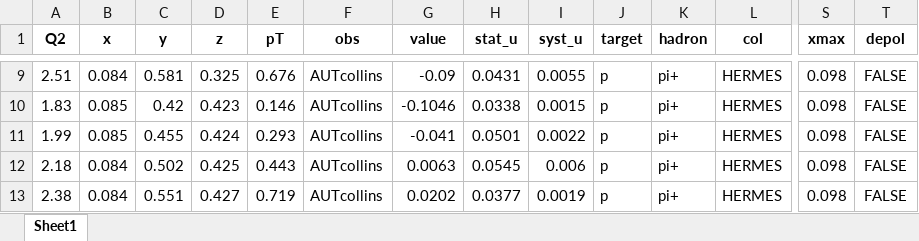
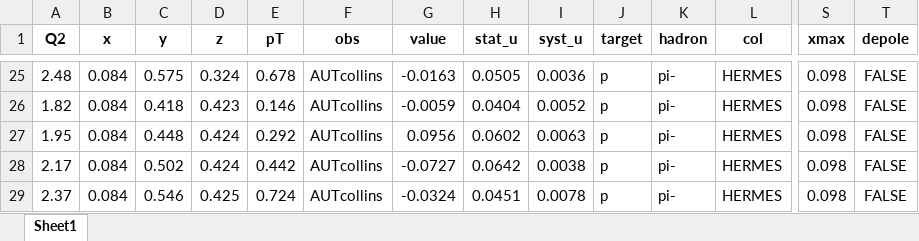
Before and after one commit to QCDHUB/jam3d, an Excel workbook: database/sidis/expdata/3710.xlsx, sheet Sheet1, drawn as a sheet; only a part is shown, gaps mark what is left out; values as stored, in another font and other column widths than the file's, no borders; addresses are those after the commit; the diff covers the shown part only; the diff names each change by its address in the sheet, - before the commit and + after, or states it on an @@ line.

```diff
--- a/database/sidis/expdata/3710.xlsx (sheet Sheet1)
+++ b/database/sidis/expdata/3710.xlsx (sheet Sheet1)
-T1: depol
+T1: depole
-A25 (Q2): 2.51
+A25 (Q2): 2.48
-C25 (y): 0.581
+C25 (y): 0.575
-D25 (z): 0.325
+D25 (z): 0.324
-E25 (pT): 0.676
+E25 (pT): 0.678
-G25 (value): -0.09
+G25 (value): -0.0163
-H25 (stat_u): 0.0431
+H25 (stat_u): 0.0505
-I25 (syst_u): 0.0055
+I25 (syst_u): 0.0036
-K25:K29 (hadron): pi+
+K25:K29 (hadron): pi-
-A26 (Q2): 1.83
+A26 (Q2): 1.82
-B26:B27 (x): 0.085
+B26:B27 (x): 0.084
-C26 (y): 0.42
+C26 (y): 0.418
-G26 (value): -0.1046
+G26 (value): -0.0059
-H26 (stat_u): 0.0338
+H26 (stat_u): 0.0404
-I26 (syst_u): 0.0015
+I26 (syst_u): 0.0052
-A27 (Q2): 1.99
+A27 (Q2): 1.95
-C27 (y): 0.455
+C27 (y): 0.448
-E27 (pT): 0.293
+E27 (pT): 0.292
-G27 (value): -0.041
+G27 (value): 0.0956
-H27 (stat_u): 0.0501
+H27 (stat_u): 0.0602
-I27 (syst_u): 0.0022
+I27 (syst_u): 0.0063
-A28 (Q2): 2.18
+A28 (Q2): 2.17
-D28 (z): 0.425
+D28 (z): 0.424
-E28 (pT): 0.443
+E28 (pT): 0.442
-G28 (value): 0.0063
+G28 (value): -0.0727
-H28 (stat_u): 0.0545
+H28 (stat_u): 0.0642
-I28 (syst_u): 0.006
+I28 (syst_u): 0.0038
-A29 (Q2): 2.38
+A29 (Q2): 2.37
-C29 (y): 0.551
+C29 (y): 0.546
-D29 (z): 0.427
+D29 (z): 0.425
-E29 (pT): 0.719
+E29 (pT): 0.724
-G29 (value): 0.0202
+G29 (value): -0.0324
-H29 (stat_u): 0.0377
+H29 (stat_u): 0.0451
-I29 (syst_u): 0.0019
+I29 (syst_u): 0.0078
```
Also changed, not shown: 48 added rows and 79 edited cells elsewhere in this sheet, formulas that keep their value.
